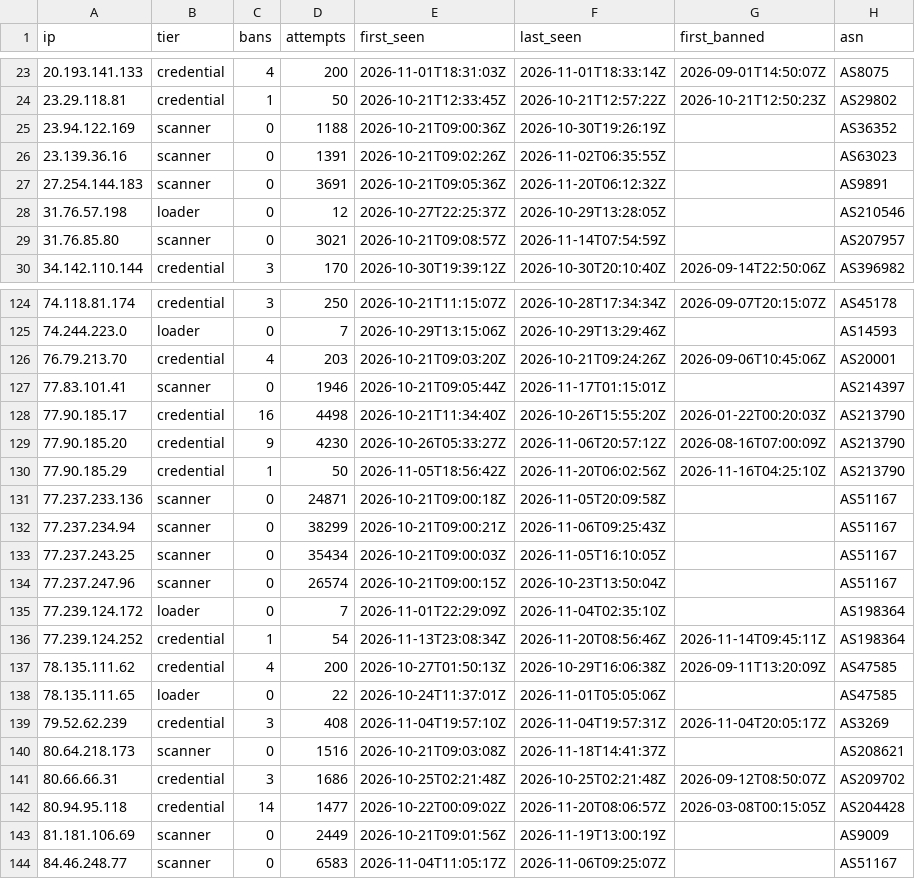
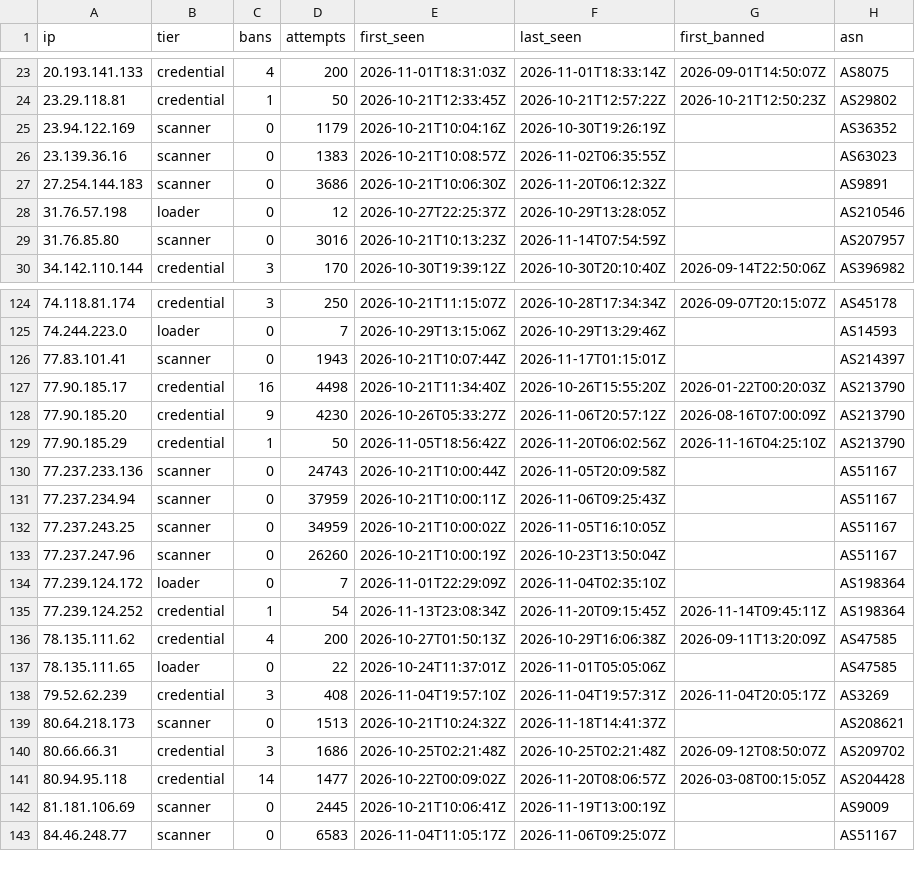
Before and after one commit to jacobyoby/honeypot-blocklist, a CSV file: blocklist.csv, drawn as a sheet; only a part is shown, gaps mark what is left out; the diff covers the shown part only.

```diff
--- a/blocklist.csv
+++ b/blocklist.csv
@@ -24,7 +24,7 @@ ip,tier,bans,attempts,first_seen,last_seen,first_banned,asn
 23.29.118.81,credential,1,50,2026-10-21T12:33:45Z,2026-10-21T12:57:22Z,2026-10-21T12:50:23Z,AS29802
-23.94.122.169,scanner,0,1188,2026-10-21T09:00:36Z,2026-10-30T19:26:19Z,,AS36352
-23.139.36.16,scanner,0,1391,2026-10-21T09:02:26Z,2026-11-02T06:35:55Z,,AS63023
-27.254.144.183,scanner,0,3691,2026-10-21T09:05:36Z,2026-11-20T06:12:32Z,,AS9891
+23.94.122.169,scanner,0,1179,2026-10-21T10:04:16Z,2026-10-30T19:26:19Z,,AS36352
+23.139.36.16,scanner,0,1383,2026-10-21T10:08:57Z,2026-11-02T06:35:55Z,,AS63023
+27.254.144.183,scanner,0,3686,2026-10-21T10:06:30Z,2026-11-20T06:12:32Z,,AS9891
 31.76.57.198,loader,0,12,2026-10-27T22:25:37Z,2026-10-29T13:28:05Z,,AS210546
-31.76.85.80,scanner,0,3021,2026-10-21T09:08:57Z,2026-11-14T07:54:59Z,,AS207957
+31.76.85.80,scanner,0,3016,2026-10-21T10:13:23Z,2026-11-14T07:54:59Z,,AS207957
 34.142.110.144,credential,3,170,2026-10-30T19:39:12Z,2026-10-30T20:10:40Z,2026-09-14T22:50:06Z,AS396982
@@ -125,4 +125,3 @@ ip,tier,bans,attempts,first_seen,last_seen,first_banned,asn
 74.244.223.0,loader,0,7,2026-10-29T13:15:06Z,2026-10-29T13:29:46Z,,AS14593
-76.79.213.70,credential,4,203,2026-10-21T09:03:20Z,2026-10-21T09:24:26Z,2026-09-06T10:45:06Z,AS20001
-77.83.101.41,scanner,0,1946,2026-10-21T09:05:44Z,2026-11-17T01:15:01Z,,AS214397
+77.83.101.41,scanner,0,1943,2026-10-21T10:07:44Z,2026-11-17T01:15:01Z,,AS214397
 77.90.185.17,credential,16,4498,2026-10-21T11:34:40Z,2026-10-26T15:55:20Z,2026-01-22T00:20:03Z,AS213790
@@ -130,8 +129,8 @@ ip,tier,bans,attempts,first_seen,last_seen,first_banned,asn
 77.90.185.29,credential,1,50,2026-11-05T18:56:42Z,2026-11-20T06:02:56Z,2026-11-16T04:25:10Z,AS213790
-77.237.233.136,scanner,0,24871,2026-10-21T09:00:18Z,2026-11-05T20:09:58Z,,AS51167
-77.237.234.94,scanner,0,38299,2026-10-21T09:00:21Z,2026-11-06T09:25:43Z,,AS51167
-77.237.243.25,scanner,0,35434,2026-10-21T09:00:03Z,2026-11-05T16:10:05Z,,AS51167
-77.237.247.96,scanner,0,26574,2026-10-21T09:00:15Z,2026-10-23T13:50:04Z,,AS51167
+77.237.233.136,scanner,0,24743,2026-10-21T10:00:44Z,2026-11-05T20:09:58Z,,AS51167
+77.237.234.94,scanner,0,37959,2026-10-21T10:00:11Z,2026-11-06T09:25:43Z,,AS51167
+77.237.243.25,scanner,0,34959,2026-10-21T10:00:02Z,2026-11-05T16:10:05Z,,AS51167
+77.237.247.96,scanner,0,26260,2026-10-21T10:00:19Z,2026-10-23T13:50:04Z,,AS51167
 77.239.124.172,loader,0,7,2026-11-01T22:29:09Z,2026-11-04T02:35:10Z,,AS198364
-77.239.124.252,credential,1,54,2026-11-13T23:08:34Z,2026-11-20T08:56:46Z,2026-11-14T09:45:11Z,AS198364
+77.239.124.252,credential,1,54,2026-11-13T23:08:34Z,2026-11-20T09:15:45Z,2026-11-14T09:45:11Z,AS198364
 78.135.111.62,credential,4,200,2026-10-27T01:50:13Z,2026-10-29T16:06:38Z,2026-09-11T13:20:09Z,AS47585
@@ -139,6 +138,6 @@ ip,tier,bans,attempts,first_seen,last_seen,first_banned,asn
 79.52.62.239,credential,3,408,2026-11-04T19:57:10Z,2026-11-04T19:57:31Z,2026-11-04T20:05:17Z,AS3269
-80.64.218.173,scanner,0,1516,2026-10-21T09:03:08Z,2026-11-18T14:41:37Z,,AS208621
+80.64.218.173,scanner,0,1513,2026-10-21T10:24:32Z,2026-11-18T14:41:37Z,,AS208621
 80.66.66.31,credential,3,1686,2026-10-25T02:21:48Z,2026-10-25T02:21:48Z,2026-09-12T08:50:07Z,AS209702
 80.94.95.118,credential,14,1477,2026-10-22T00:09:02Z,2026-11-20T08:06:57Z,2026-03-08T00:15:05Z,AS204428
-81.181.106.69,scanner,0,2449,2026-10-21T09:01:56Z,2026-11-19T13:00:19Z,,AS9009
+81.181.106.69,scanner,0,2445,2026-10-21T10:06:41Z,2026-11-19T13:00:19Z,,AS9009
 84.46.248.77,scanner,0,6583,2026-11-04T11:05:17Z,2026-11-06T09:25:07Z,,AS51167
```
Also changed, not shown: 166 edited cells elsewhere in this file, blocklist.misp.csv, 3 other files.
